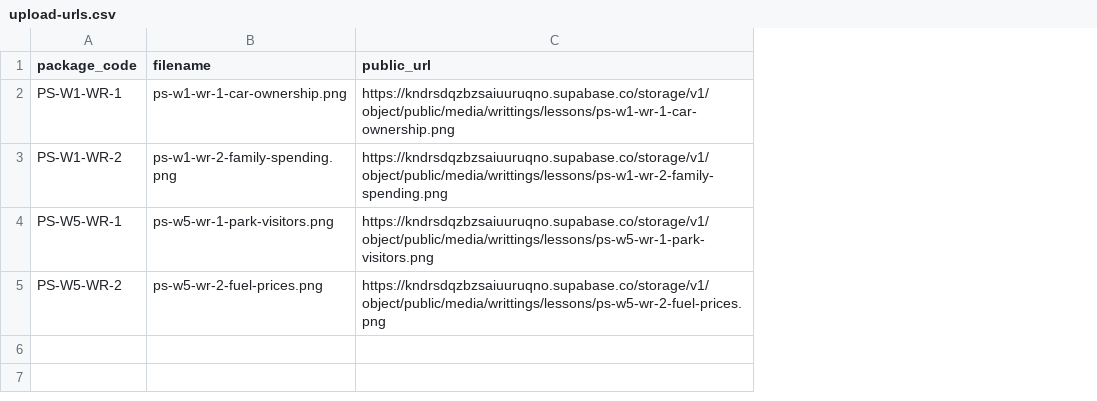
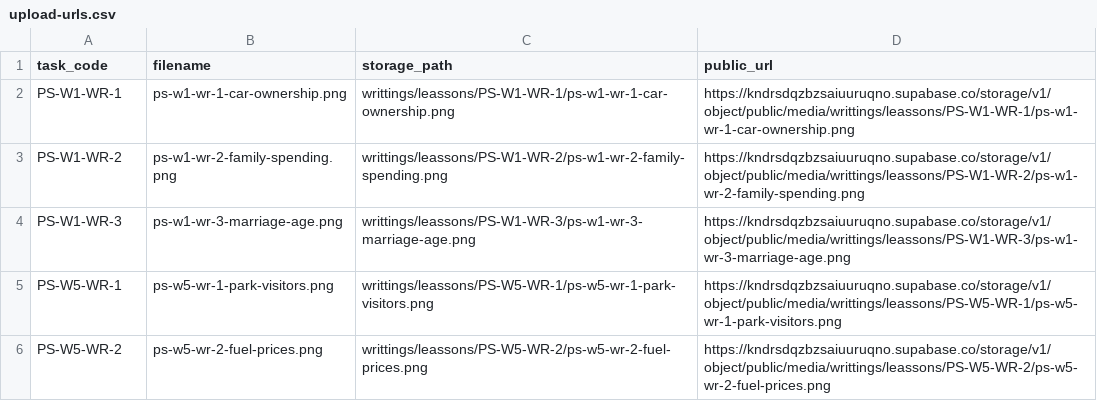
Before and after one commit to IeltsPath-Platform/backend, a CSV file: docs/assets/course-writing-charts/upload-urls.csv, drawn as a sheet; addresses are those after the commit; the diff names each change by its address in the sheet, - before the commit and + after, or states it on an @@ line.

Commit message:
fix writting

```diff
--- a/docs/assets/course-writing-charts/upload-urls.csv
+++ b/docs/assets/course-writing-charts/upload-urls.csv
+column C (storage_path), rows 2-3: writtings/leassons/PS-W1-WR-1/ps-w1-wr-1-car-ownership.png | writtings/leassons/PS-W1-WR-2/ps-w1-wr-2-family-spending.png; rows 5-6: writtings/leassons/PS-W5-WR-1/ps-w5-wr-1-park-visitors.png | writtings/leassons/PS-W5-WR-2/ps-w5-wr-2-fuel-prices.png
-A1: package_code
+A1: task_code
-D2 (public_url): https://kndrsdqzbzsaiuuruqno.supabase.co/storage/v1/object/public/media/writtings/lessons/ps-w1-wr-1-car-ownership.png
+D2 (public_url): https://kndrsdqzbzsaiuuruqno.supabase.co/storage/v1/object/public/media/writtings/leassons/PS-W1-WR-1/ps-w1-wr-1-car-ownership.png
-D3 (public_url): https://kndrsdqzbzsaiuuruqno.supabase.co/storage/v1/object/public/media/writtings/lessons/ps-w1-wr-2-family-spending.png
+D3 (public_url): https://kndrsdqzbzsaiuuruqno.supabase.co/storage/v1/object/public/media/writtings/leassons/PS-W1-WR-2/ps-w1-wr-2-family-spending.png
+row 4: PS-W1-WR-3 | ps-w1-wr-3-marriage-age.png | writtings/leassons/PS-W1-WR-3/ps-w1-wr-3-marriage-age.png | https://kndrsdqzbzsaiuuruqno.supabase.co/storage/v1/object/public/media/writtings/leassons/PS-W1-WR-3/ps-w1-wr-3-marriage-age.png
-D5 (public_url): https://kndrsdqzbzsaiuuruqno.supabase.co/storage/v1/object/public/media/writtings/lessons/ps-w5-wr-1-park-visitors.png
+D5 (public_url): https://kndrsdqzbzsaiuuruqno.supabase.co/storage/v1/object/public/media/writtings/leassons/PS-W5-WR-1/ps-w5-wr-1-park-visitors.png
-D6 (public_url): https://kndrsdqzbzsaiuuruqno.supabase.co/storage/v1/object/public/media/writtings/lessons/ps-w5-wr-2-fuel-prices.png
+D6 (public_url): https://kndrsdqzbzsaiuuruqno.supabase.co/storage/v1/object/public/media/writtings/leassons/PS-W5-WR-2/ps-w5-wr-2-fuel-prices.png
```
Also changed, not shown: 23 other files.
